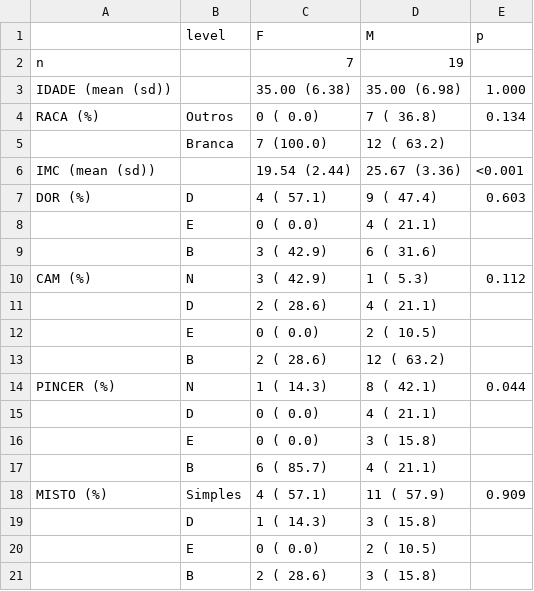
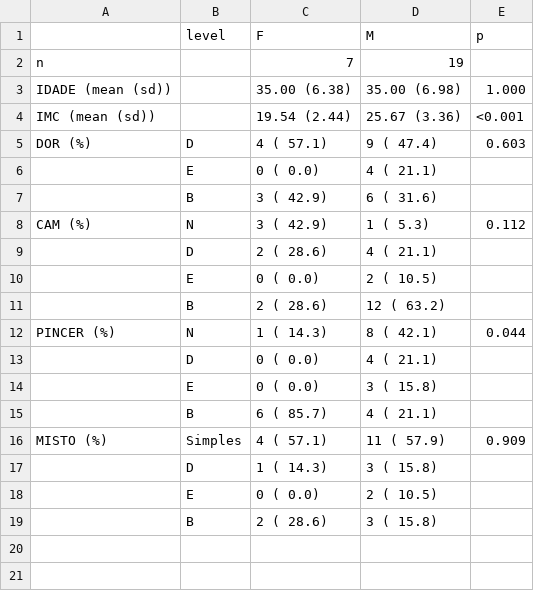
Before and after one commit to philsf-biostat/analise_dados_FP_2017, a CSV file: results/gen.csv, drawn as a sheet.

```diff
--- a/results/gen.csv
+++ b/results/gen.csv
@@ -3,4 +3,2 @@
 "IDADE (mean (sd))";"";"35.00 (6.38)";"35.00 (6.98)";" 1.000"
-"RACA (%)";"Outros";"    0 (  0.0) ";"    7 ( 36.8) ";" 0.134"
-"";"Branca";"    7 (100.0) ";"   12 ( 63.2) ";""
 "IMC (mean (sd))";"";"19.54 (2.44)";"25.67 (3.36)";"<0.001"
```
Also changed, not shown: results/dor.csv, results/lado.csv, 3 other files.
